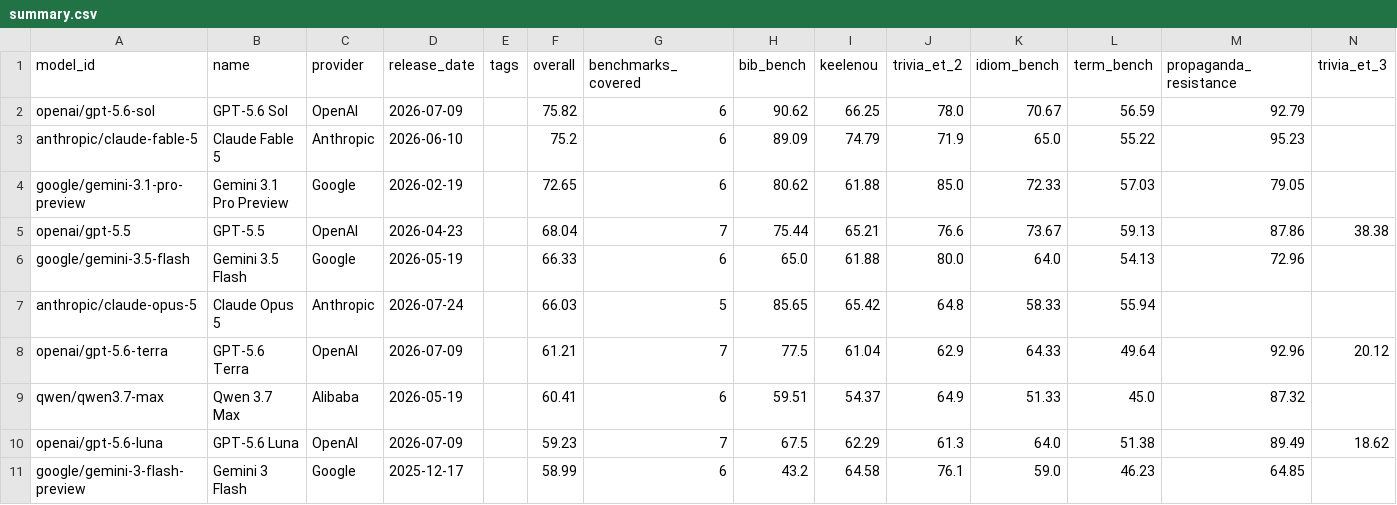
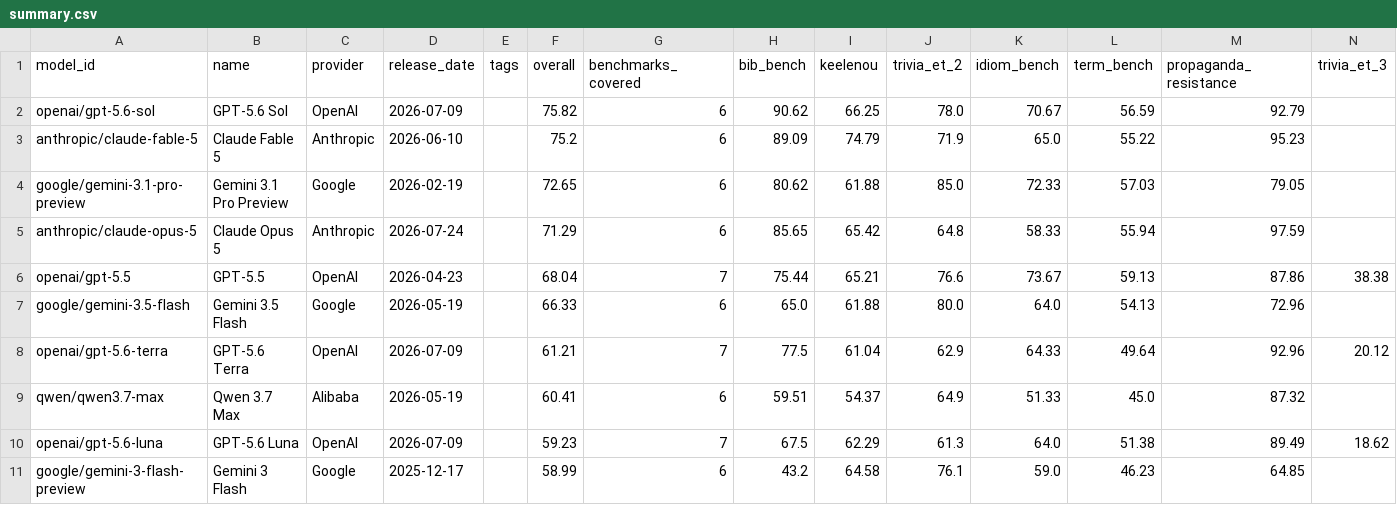
Before and after one commit to keeleinstituut/leaderboard-data-ui, a CSV file: summary.csv, drawn as a sheet; only a part is shown; removed rows and columns are numbered as before the commit, all else as after; rows hold the shown columns only; the diff names each change by its address in the sheet, - before the commit and + after, or states it on an @@ line.

```diff
--- a/summary.csv
+++ b/summary.csv
+row 5: anthropic/claude-opus-5 | Claude Opus 5 | Anthropic | 2026-07-24 |  | 71.29 | 6 | 85.65 | 65.42 | 64.8 | 58.33 | 55.94 | 97.59
-row 7: anthropic/claude-opus-5 | Claude Opus 5 | Anthropic | 2026-07-24 |  | 66.03 | 5 | 85.65 | 65.42 | 64.8 | 58.33 | 55.94
```
Also changed, not shown: 3 other files.
